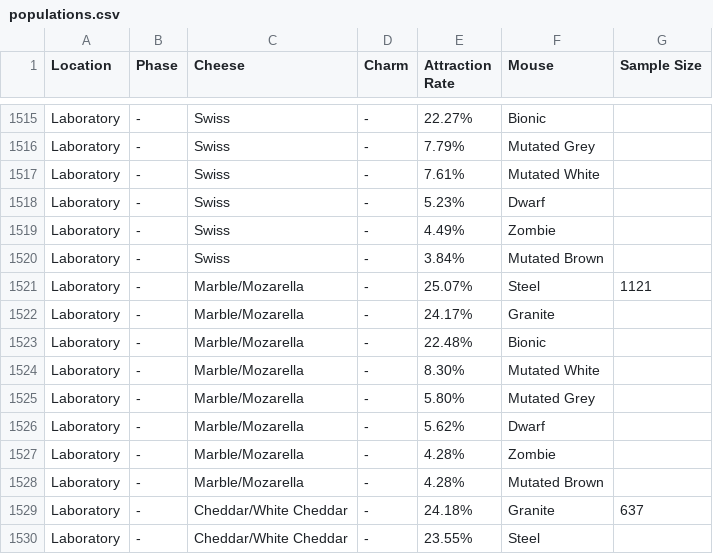
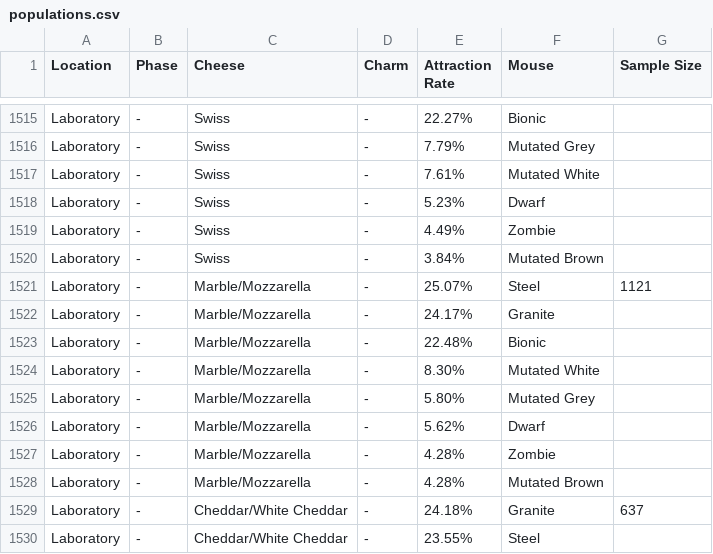
Before and after one commit to vakilkunal/MH-Tools, a CSV file: data/populations.csv, drawn as a sheet; only a part is shown, gaps mark what is left out.

```diff
--- a/data/populations.csv
+++ b/data/populations.csv
@@ -1520,10 +1520,10 @@ Laboratory,-,Swiss,-,4.49%,Zombie,
 Laboratory,-,Swiss,-,3.84%,Mutated Brown,
-Laboratory,-,Marble/Mozarella,-,25.07%,Steel,1121
-Laboratory,-,Marble/Mozarella,-,24.17%,Granite,
-Laboratory,-,Marble/Mozarella,-,22.48%,Bionic,
-Laboratory,-,Marble/Mozarella,-,8.30%,Mutated White,
-Laboratory,-,Marble/Mozarella,-,5.80%,Mutated Grey,
-Laboratory,-,Marble/Mozarella,-,5.62%,Dwarf,
-Laboratory,-,Marble/Mozarella,-,4.28%,Zombie,
-Laboratory,-,Marble/Mozarella,-,4.28%,Mutated Brown,
+Laboratory,-,Marble/Mozzarella,-,25.07%,Steel,1121
+Laboratory,-,Marble/Mozzarella,-,24.17%,Granite,
+Laboratory,-,Marble/Mozzarella,-,22.48%,Bionic,
+Laboratory,-,Marble/Mozzarella,-,8.30%,Mutated White,
+Laboratory,-,Marble/Mozzarella,-,5.80%,Mutated Grey,
+Laboratory,-,Marble/Mozzarella,-,5.62%,Dwarf,
+Laboratory,-,Marble/Mozzarella,-,4.28%,Zombie,
+Laboratory,-,Marble/Mozzarella,-,4.28%,Mutated Brown,
 Laboratory,-,Cheddar/White Cheddar,-,24.18%,Granite,637
```
Also changed, not shown: 2 other files.
